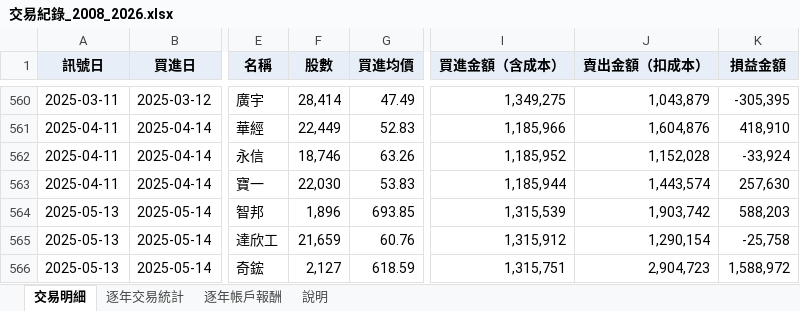
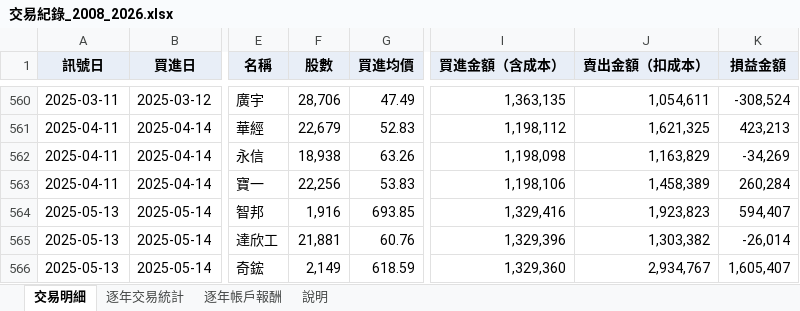
Before and after one commit to a4064940649-coder/-, an Excel workbook: xq_scripts/交易紀錄_2008_2026.xlsx, sheet 交易明細, drawn as a sheet; only a part is shown, gaps mark what is left out; values as stored, in another font and other column widths than the file's, no borders; the diff covers the shown part only; the diff names each change by its address in the sheet, - before the commit and + after, or states it on an @@ line.

```diff
--- a/xq_scripts/交易紀錄_2008_2026.xlsx (sheet 交易明細)
+++ b/xq_scripts/交易紀錄_2008_2026.xlsx (sheet 交易明細)
-F560 (股數): 28,414
+F560 (股數): 28,706
-I560 (買進金額（含成本）): 1,349,275
+I560 (買進金額（含成本）): 1,363,135
-J560 (賣出金額（扣成本）): 1,043,879
+J560 (賣出金額（扣成本）): 1,054,611
-K560 (損益金額): -305,395
+K560 (損益金額): -308,524
-F561 (股數): 22,449
+F561 (股數): 22,679
-I561 (買進金額（含成本）): 1,185,966
+I561 (買進金額（含成本）): 1,198,112
-J561 (賣出金額（扣成本）): 1,604,876
+J561 (賣出金額（扣成本）): 1,621,325
-K561 (損益金額): 418,910
+K561 (損益金額): 423,213
-F562 (股數): 18,746
+F562 (股數): 18,938
-I562 (買進金額（含成本）): 1,185,952
+I562 (買進金額（含成本）): 1,198,098
-J562 (賣出金額（扣成本）): 1,152,028
+J562 (賣出金額（扣成本）): 1,163,829
-K562 (損益金額): -33,924
+K562 (損益金額): -34,269
-F563 (股數): 22,030
+F563 (股數): 22,256
-I563 (買進金額（含成本）): 1,185,944
+I563 (買進金額（含成本）): 1,198,106
-J563 (賣出金額（扣成本）): 1,443,574
+J563 (賣出金額（扣成本）): 1,458,389
-K563 (損益金額): 257,630
+K563 (損益金額): 260,284
-F564 (股數): 1,896
+F564 (股數): 1,916
-I564 (買進金額（含成本）): 1,315,539
+I564 (買進金額（含成本）): 1,329,416
-J564 (賣出金額（扣成本）): 1,903,742
+J564 (賣出金額（扣成本）): 1,923,823
-K564 (損益金額): 588,203
+K564 (損益金額): 594,407
-F565 (股數): 21,659
+F565 (股數): 21,881
-I565 (買進金額（含成本）): 1,315,912
+I565 (買進金額（含成本）): 1,329,396
-J565 (賣出金額（扣成本）): 1,290,154
+J565 (賣出金額（扣成本）): 1,303,382
-K565 (損益金額): -25,758
+K565 (損益金額): -26,014
-F566 (股數): 2,127
+F566 (股數): 2,149
-I566 (買進金額（含成本）): 1,315,751
+I566 (買進金額（含成本）): 1,329,360
-J566 (賣出金額（扣成本）): 2,904,723
+J566 (賣出金額（扣成本）): 2,934,767
-K566 (損益金額): 1,588,972
+K566 (損益金額): 1,605,407
```
Also changed, not shown: 341 edited cells elsewhere in this sheet, sheet 逐年帳戶報酬, sheet 逐年交易統計, sheet 說明, 20 other files.
